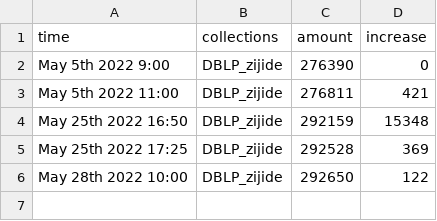
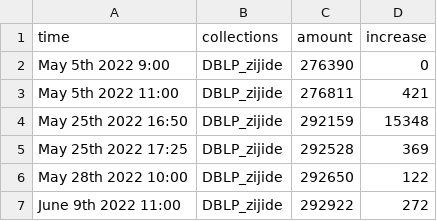
Before and after one commit to lightningwar/DBLP-Journal-Time-Stamp, a CSV file: statistics.csv, drawn as a sheet.

```diff
--- a/statistics.csv
+++ b/statistics.csv
@@ -6 +6,2 @@ May 25th 2022 17:25,DBLP_zijide,292528,369
 May 28th 2022 10:00,DBLP_zijide,292650,122
+June 9th 2022 11:00,DBLP_zijide,292922,272
```
Also changed, not shown: 2 other files.
